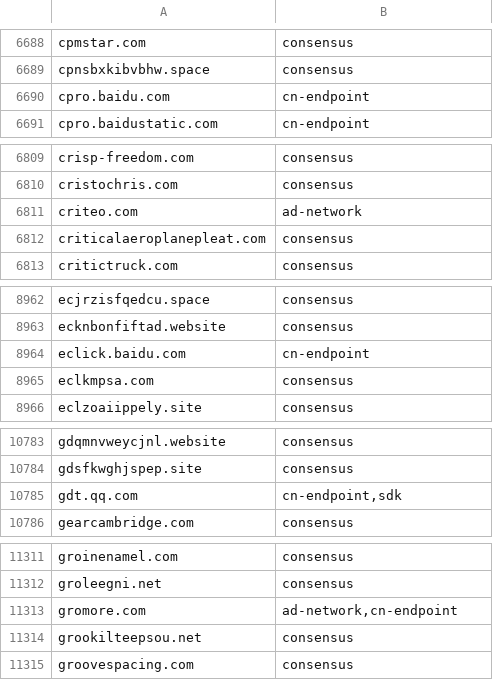
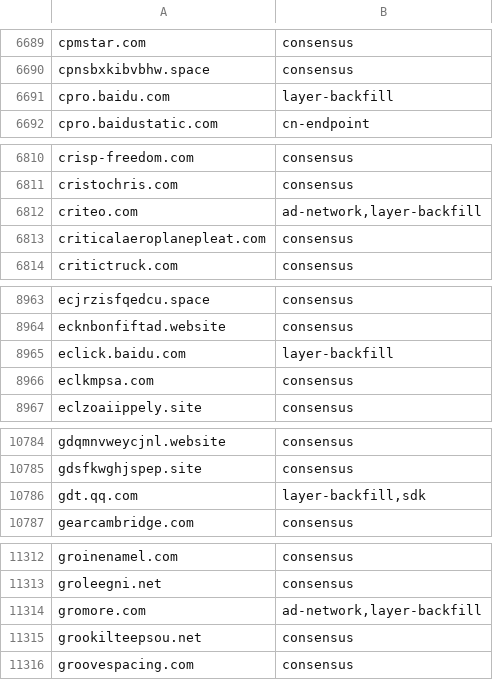
Before and after one commit to NoS-1/NoAS, a TSV file: lists/tags.tsv, drawn as a sheet; only a part is shown, gaps mark what is left out; the diff covers the shown part only.

Commit message:
跨层回灌：L2 路径层/L3 uBO 的广告域名升级成 L1 DNS 规则（含 L4 遗产处理）
- 新增 tools/layer_backfill.py：L2 只取「host 自带广告语义」的端点，L3 只取网络层 ||domain^
  （元素规则 site##selector 不收，拦站点会误伤正文）；死域/精确白名单/两段良性根域排除
- 回灌域以端点例外 ep 身份落档：父域在白名单（amap.com/qq.com/baidu.com）也照拦，
  与 union.baidu.com 同语义；台账新增 layer-backfill 标签
- L4(GKD) 已下线：规则是 UI 选择器没有域名，物理上无法变 DNS 规则；
  导出 lists/l4_apps_legacy.txt（46 个国内 App）做覆盖度审计
- 四处口径对齐：compile / build_doh(Worker 内嵌) / precision(误伤审计) / worker_check(回归)
  之前 Worker 的 ep 只含 ad_endpoints，导致回灌域命中白名单后被放行
- 结果：lite 9904 / mid 19959 / full 29990，18 条回灌域全档命中；
  worker_check 漏放 0 误拦 0，guard PASS，standalone PASS

```diff
--- a/lists/tags.tsv
+++ b/lists/tags.tsv
@@ -6689,3 +6690,3 @@ cpmstar.com	consensus
 cpnsbxkibvbhw.space	consensus
-cpro.baidu.com	cn-endpoint
+cpro.baidu.com	layer-backfill
 cpro.baidustatic.com	cn-endpoint
@@ -6810,3 +6811,3 @@ crisp-freedom.com	consensus
 cristochris.com	consensus
-criteo.com	ad-network
+criteo.com	ad-network,layer-backfill
 criticalaeroplanepleat.com	consensus
@@ -8963,3 +8964,3 @@ ecjrzisfqedcu.space	consensus
 ecknbonfiftad.website	consensus
-eclick.baidu.com	cn-endpoint
+eclick.baidu.com	layer-backfill
 eclkmpsa.com	consensus
@@ -10784,3 +10785,3 @@ gdqmnvweycjnl.website	consensus
 gdsfkwghjspep.site	consensus
-gdt.qq.com	cn-endpoint,sdk
+gdt.qq.com	layer-backfill,sdk
 gearcambridge.com	consensus
@@ -11312,3 +11313,3 @@ groinenamel.com	consensus
 groleegni.net	consensus
-gromore.com	ad-network,cn-endpoint
+gromore.com	ad-network,layer-backfill
 grookilteepsou.net	consensus
```
Also changed, not shown: 3 added rows, 3 removed rows and 10 edited cells elsewhere in this file, 25 other files.
